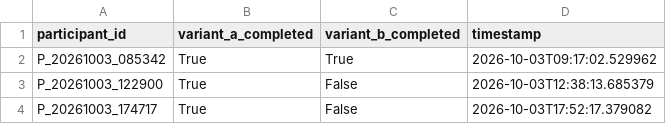
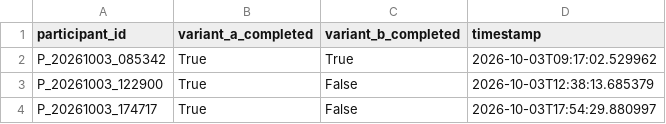
Before and after one commit to tylertgb/mphil_thesis_project, a CSV file: study_data/active_sessions.csv, drawn as a sheet.

Commit message:
Update session - 2026-10-03 17:54:30

```diff
--- a/study_data/active_sessions.csv
+++ b/study_data/active_sessions.csv
@@ -3,2 +3,2 @@ P_20261003_085342,True,True,2026-10-03T09:17:02.529962
 P_20261003_122900,True,False,2026-10-03T12:38:13.685379
-P_20261003_174717,True,False,2026-10-03T17:52:17.379082
+P_20261003_174717,True,False,2026-10-03T17:54:29.880997
```
